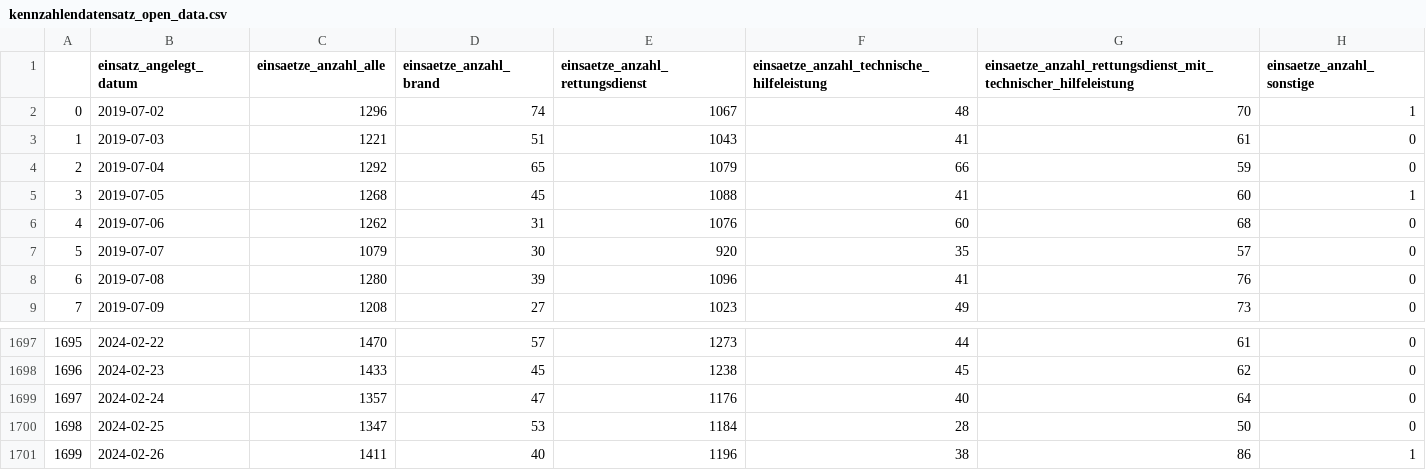
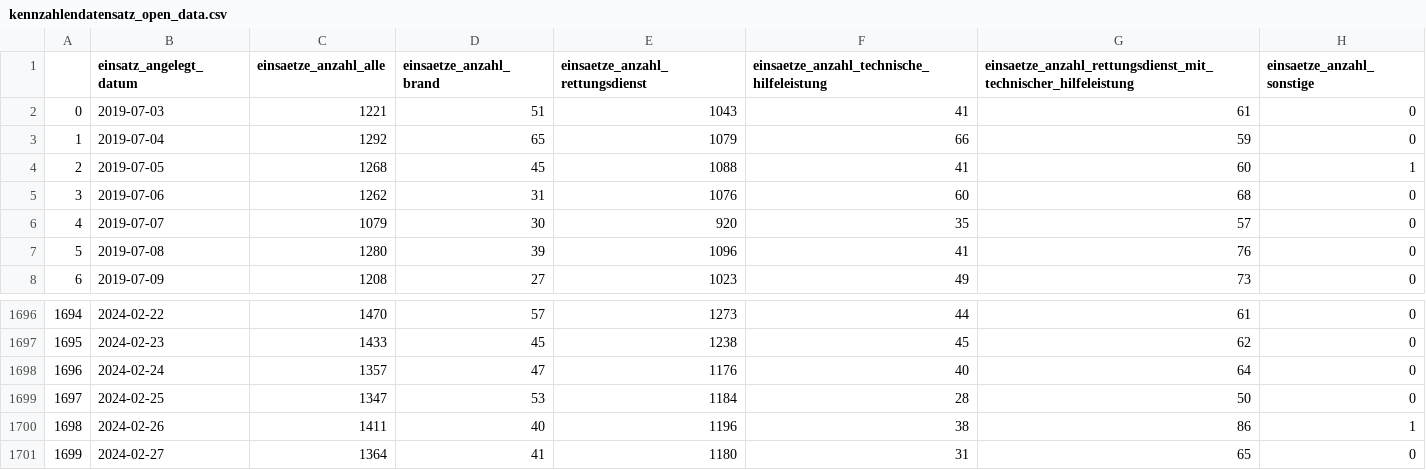
Before and after one commit to Service-IKT-Datenmanagement/BF-Open-Data-Test, a CSV file: Datensätze/Kennzahlendatensatz/kennzahlendatensatz_open_data.csv, drawn as a sheet; only a part is shown, gaps mark what is left out; removed rows and columns are numbered as before the commit, all else as after; the diff names each change by its address in the sheet, - before the commit and + after, or states it on an @@ line.

Commit message:
Automatic Daily Update

```diff
--- a/Datensätze/Kennzahlendatensatz/kennzahlendatensatz_open_data.csv
+++ b/Datensätze/Kennzahlendatensatz/kennzahlendatensatz_open_data.csv
-row 2: 0 | 2019-07-02 | 1296 | 74 | 1067 | 48 | 70 | 1
@@ column A renumbered between rows 2 and 1700 @@
+row 1701: 1699 | 2024-02-27 | 1364 | 41 | 1180 | 31 | 65 | 0
```
